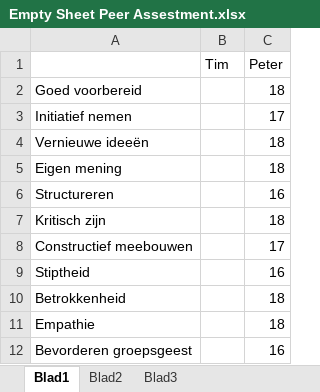
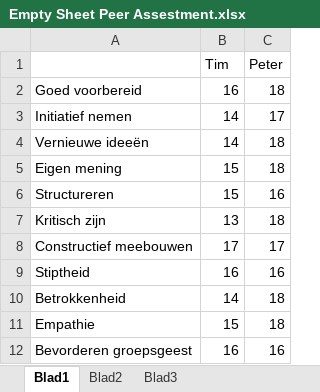
Before and after one commit to michelecorrea3/wsnlocalizationscala, an Excel workbook: Resources/Empty Sheet Peer Assestment.xlsx, sheet Blad1, drawn as a sheet; values as stored, in another font and other column widths than the file's, no borders; the diff names each change by its address in the sheet, - before the commit and + after, or states it on an @@ line.

```diff
--- a/Resources/Empty Sheet Peer Assestment.xlsx (sheet Blad1)
+++ b/Resources/Empty Sheet Peer Assestment.xlsx (sheet Blad1)
-B2 (Tim): (empty)
+B2 (Tim): 16
-B3:B4 (Tim): (empty)
+B3:B4 (Tim): 14
-B5:B6 (Tim): (empty)
+B5:B6 (Tim): 15
-B7 (Tim): (empty)
+B7 (Tim): 13
-B8 (Tim): (empty)
+B8 (Tim): 17
-B9 (Tim): (empty)
+B9 (Tim): 16
-B10 (Tim): (empty)
+B10 (Tim): 14
-B11 (Tim): (empty)
+B11 (Tim): 15
-B12 (Tim): (empty)
+B12 (Tim): 16
```
Also changed, not shown: 1 other file.
